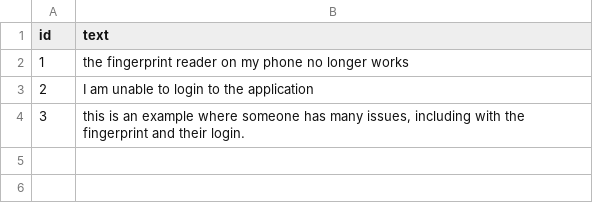
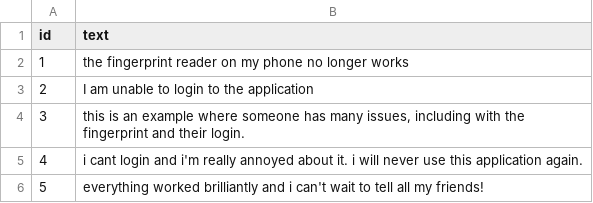
Before and after one commit to joe-plumb/entities-from-luis-python, a CSV file: example.csv, drawn as a sheet; the diff names each change by its address in the sheet, - before the commit and + after, or states it on an @@ line.

```diff
--- a/example.csv
+++ b/example.csv
+row 5: 4 | i cant login and i'm really annoyed about it. i will never use this application again.
+row 6: 5 | everything worked brilliantly and i can't wait to tell all my friends!
```
Also changed, not shown: 4 other files.
